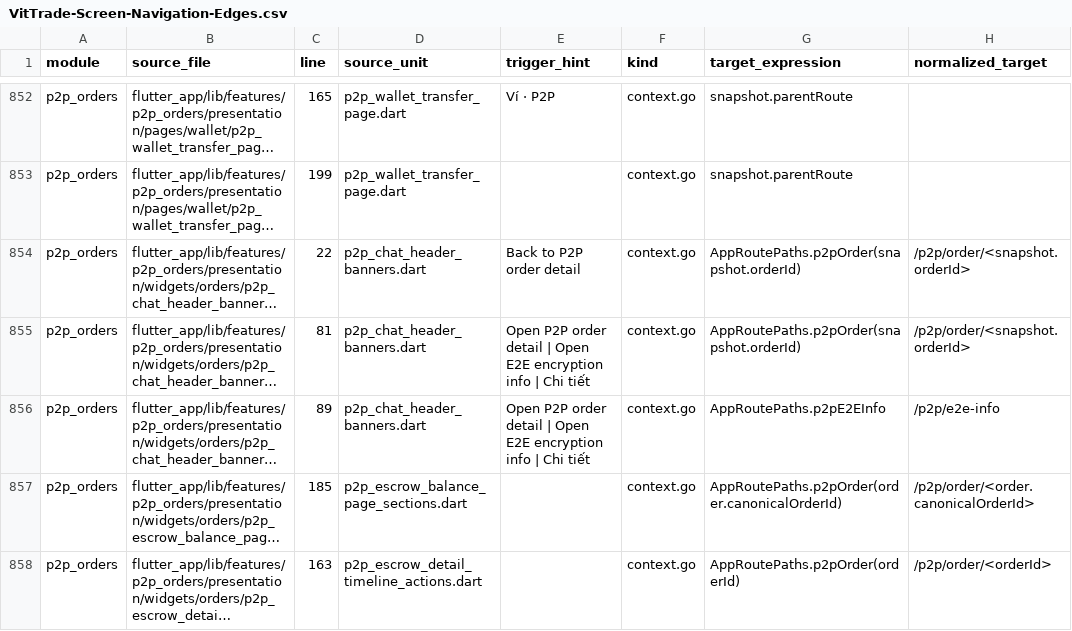
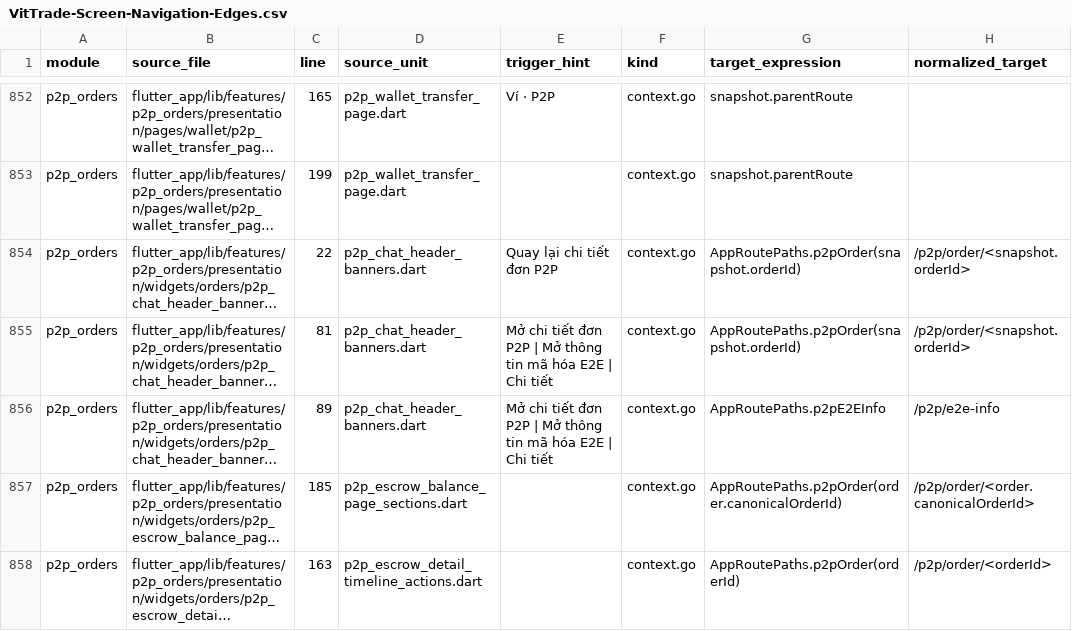
Before and after one commit to LonelyTraderBay/Tao-app-trad-figma-sang-fultter-bang-ui-ux-pro-max-truc-tiep-tu-code, a CSV file: docs/02_FLUTTER_MIGRATION/audits/VitTrade-Screen-Navigation-Edges.csv, drawn as a sheet; only a part is shown, gaps mark what is left out; long unchanged cells end in …; the diff names each change by its address in the sheet, - before the commit and + after, or states it on an @@ line.

Commit message:
fix(i18n): ADR-012 PR11 — ratchet 8 chuỗi P2P sang tiếng Việt (#75)
Dịch 8 chuỗi P2P (tooltip + semantics ads) sang tiếng Việt; gỡ baseline; đồng bộ navigation_edge audit.

Enterprise: CI xanh + Enterprise Flutter Gates PASS; squash merge, xóa branch.

```diff
--- a/docs/02_FLUTTER_MIGRATION/audits/VitTrade-Screen-Navigation-Edges.csv
+++ b/docs/02_FLUTTER_MIGRATION/audits/VitTrade-Screen-Navigation-Edges.csv
-E854 (trigger_hint): Back to P2P order detail
+E854 (trigger_hint): Quay lại chi tiết đơn P2P
-E855:E856 (trigger_hint): Open P2P order detail | Open E2E encryption info | Chi…
+E855:E856 (trigger_hint): Mở chi tiết đơn P2P | Mở thông tin mã hóa E2E | Chi…
```
Also changed, not shown: 7 other files.
